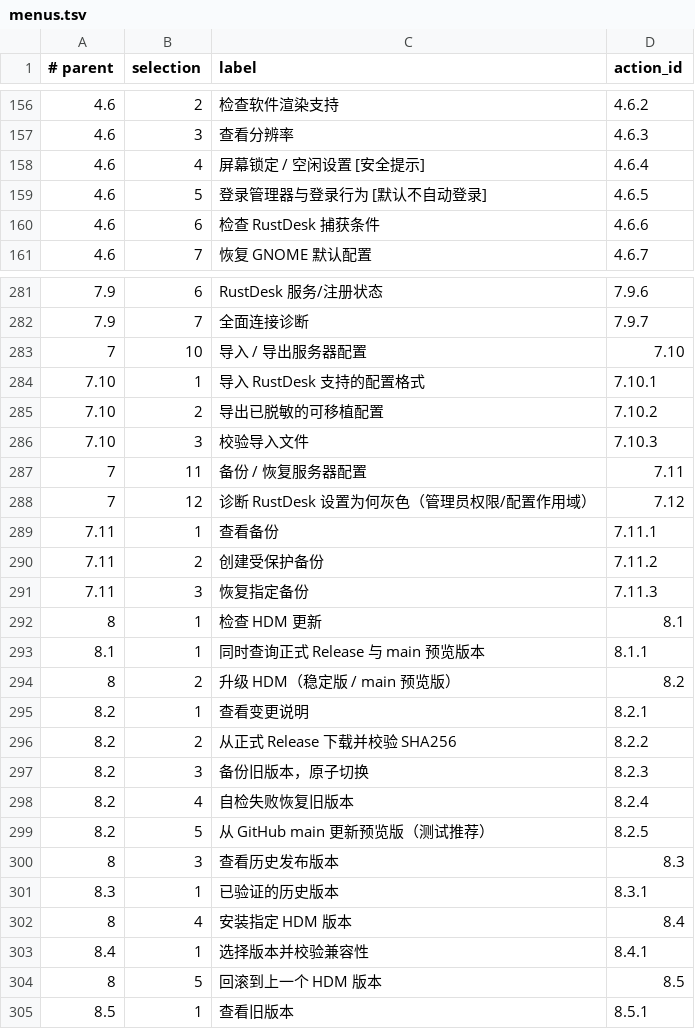
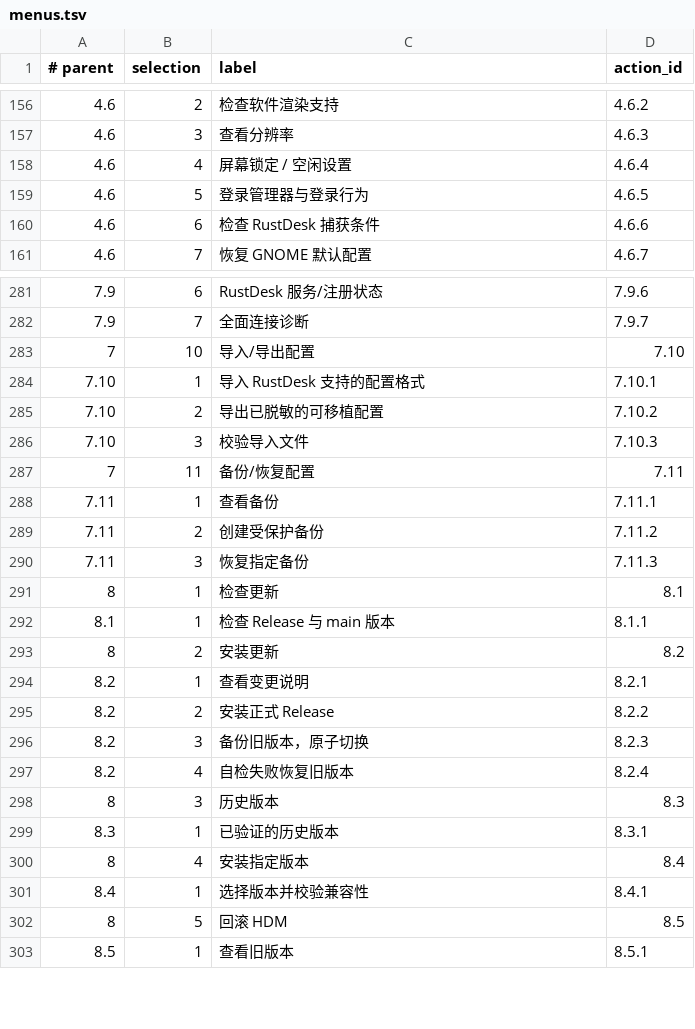
Before and after one commit to nljie1103/headless-desktop-manager, a TSV file: ui/menus.tsv, drawn as a sheet; only a part is shown, gaps mark what is left out; removed rows and columns are numbered as before the commit, all else as after; the diff covers the shown part only; the diff names each change by its address in the sheet, - before the commit and + after, or states it on an @@ line.

```diff
--- a/ui/menus.tsv
+++ b/ui/menus.tsv
-C158 (label): 屏幕锁定 / 空闲设置 [安全提示]
+C158 (label): 屏幕锁定 / 空闲设置
-C159 (label): 登录管理器与登录行为 [默认不自动登录]
+C159 (label): 登录管理器与登录行为
-C283 (label): 导入 / 导出服务器配置
+C283 (label): 导入/导出配置
-C287 (label): 备份 / 恢复服务器配置
+C287 (label): 备份/恢复配置
-row 288: 7 | 12 | 诊断 RustDesk 设置为何灰色（管理员权限/配置作用域） | 7.12
-C291 (label): 检查 HDM 更新
+C291 (label): 检查更新
-C292 (label): 同时查询正式 Release 与 main 预览版本
+C292 (label): 检查 Release 与 main 版本
-C293 (label): 升级 HDM（稳定版 / main 预览版）
+C293 (label): 安装更新
-C295 (label): 从正式 Release 下载并校验 SHA256
+C295 (label): 安装正式 Release
-row 299: 8.2 | 5 | 从 GitHub main 更新预览版（测试推荐） | 8.2.5
-C298 (label): 查看历史发布版本
+C298 (label): 历史版本
-C300 (label): 安装指定 HDM 版本
+C300 (label): 安装指定版本
-C302 (label): 回滚到上一个 HDM 版本
+C302 (label): 回滚 HDM
```
Also changed, not shown: 2 added rows and 89 edited cells elsewhere in this file, 35 other files.
